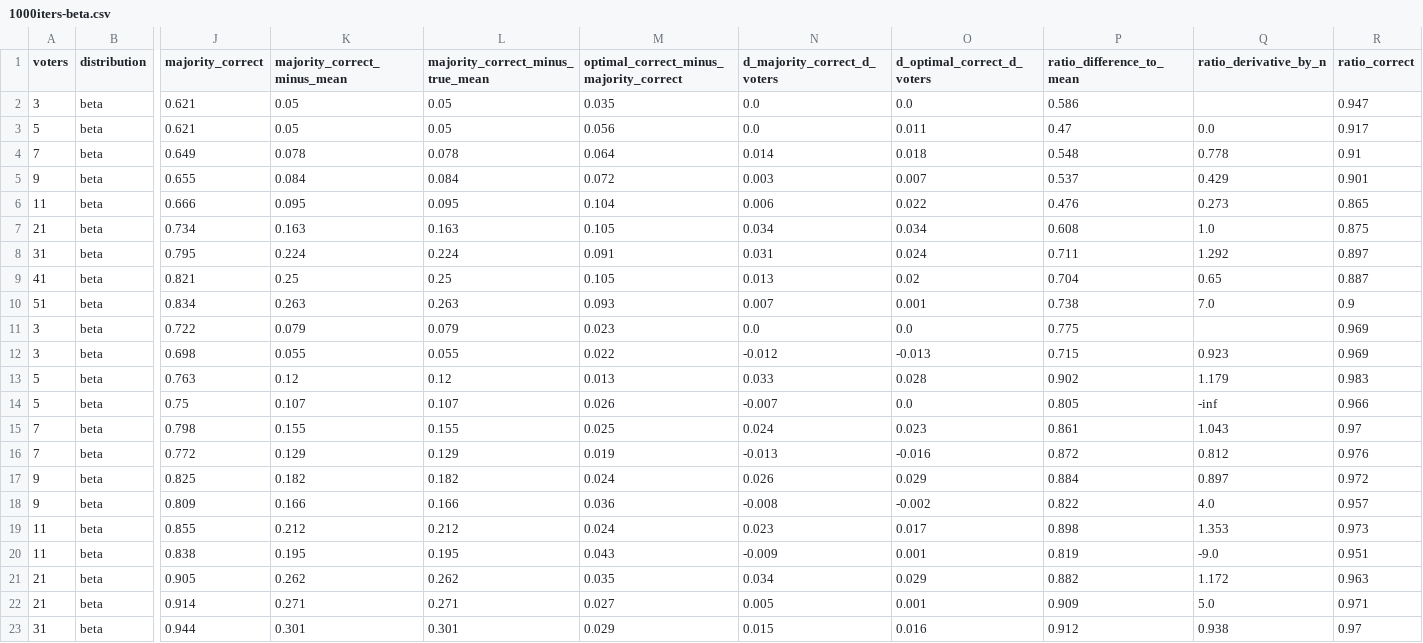
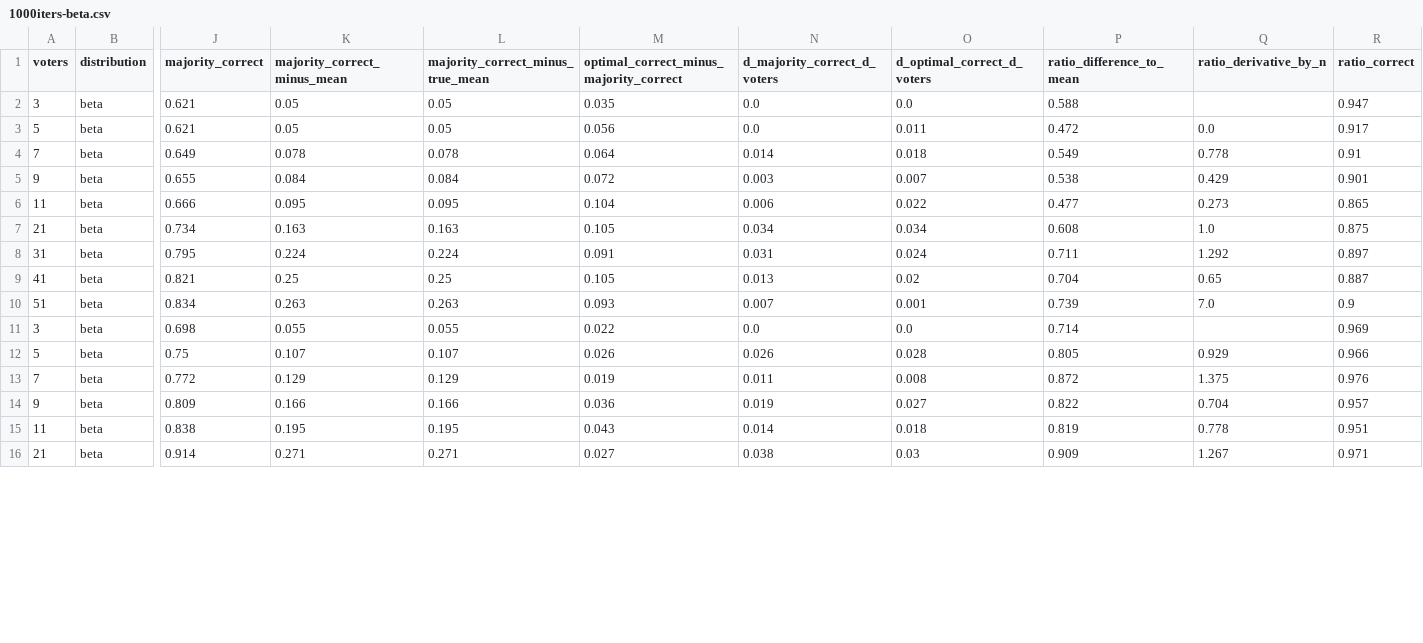
Before and after one commit to erelsgl/condorcet-simulations, a CSV file: degree_of_generalizability__results/1000iters-beta.csv, drawn as a sheet; only a part is shown, gaps mark what is left out; removed rows and columns are numbered as before the commit, all else as after; rows hold the shown columns only; the diff covers the shown part only; the diff names each change by its address in the sheet, - before the commit and + after, or states it on an @@ line.

Commit message:
add all_results spreadsheet

```diff
--- a/degree_of_generalizability__results/1000iters-beta.csv
+++ b/degree_of_generalizability__results/1000iters-beta.csv
-P2 (ratio_difference_to_mean): 0.586
+P2 (ratio_difference_to_mean): 0.588
-P3 (ratio_difference_to_mean): 0.47
+P3 (ratio_difference_to_mean): 0.472
-P4 (ratio_difference_to_mean): 0.548
+P4 (ratio_difference_to_mean): 0.549
-P5 (ratio_difference_to_mean): 0.537
+P5 (ratio_difference_to_mean): 0.538
-P6 (ratio_difference_to_mean): 0.476
+P6 (ratio_difference_to_mean): 0.477
-P10 (ratio_difference_to_mean): 0.738
+P10 (ratio_difference_to_mean): 0.739
-row 11: 3 | beta | 0.722 | 0.079 | 0.079 | 0.023 | 0.0 | 0.0 | 0.775 |  | 0.969
-N11 (d_majority_correct_d_voters): -0.012
+N11 (d_majority_correct_d_voters): 0.0
-O11 (d_optimal_correct_d_voters): -0.013
+O11 (d_optimal_correct_d_voters): 0.0
-P11 (ratio_difference_to_mean): 0.715
+P11 (ratio_difference_to_mean): 0.714
-Q11 (ratio_derivative_by_n): 0.923
+Q11 (ratio_derivative_by_n): (empty)
-row 13: 5 | beta | 0.763 | 0.12 | 0.12 | 0.013 | 0.033 | 0.028 | 0.902 | 1.179 | 0.983
-N12 (d_majority_correct_d_voters): -0.007
+N12 (d_majority_correct_d_voters): 0.026
-O12 (d_optimal_correct_d_voters): 0.0
+O12 (d_optimal_correct_d_voters): 0.028
-Q12 (ratio_derivative_by_n): -inf
+Q12 (ratio_derivative_by_n): 0.929
-row 15: 7 | beta | 0.798 | 0.155 | 0.155 | 0.025 | 0.024 | 0.023 | 0.861 | 1.043 | 0.97
-N13 (d_majority_correct_d_voters): -0.013
+N13 (d_majority_correct_d_voters): 0.011
-O13 (d_optimal_correct_d_voters): -0.016
+O13 (d_optimal_correct_d_voters): 0.008
-Q13 (ratio_derivative_by_n): 0.812
+Q13 (ratio_derivative_by_n): 1.375
-row 17: 9 | beta | 0.825 | 0.182 | 0.182 | 0.024 | 0.026 | 0.029 | 0.884 | 0.897 | 0.972
-N14 (d_majority_correct_d_voters): -0.008
+N14 (d_majority_correct_d_voters): 0.019
-O14 (d_optimal_correct_d_voters): -0.002
+O14 (d_optimal_correct_d_voters): 0.027
-Q14 (ratio_derivative_by_n): 4.0
+Q14 (ratio_derivative_by_n): 0.704
-row 19: 11 | beta | 0.855 | 0.212 | 0.212 | 0.024 | 0.023 | 0.017 | 0.898 | 1.353 | 0.973
-N15 (d_majority_correct_d_voters): -0.009
+N15 (d_majority_correct_d_voters): 0.014
-O15 (d_optimal_correct_d_voters): 0.001
+O15 (d_optimal_correct_d_voters): 0.018
-Q15 (ratio_derivative_by_n): -9.0
+Q15 (ratio_derivative_by_n): 0.778
-row 21: 21 | beta | 0.905 | 0.262 | 0.262 | 0.035 | 0.034 | 0.029 | 0.882 | 1.172 | 0.963
-N16 (d_majority_correct_d_voters): 0.005
+N16 (d_majority_correct_d_voters): 0.038
-O16 (d_optimal_correct_d_voters): 0.001
+O16 (d_optimal_correct_d_voters): 0.03
-Q16 (ratio_derivative_by_n): 5.0
+Q16 (ratio_derivative_by_n): 1.267
-row 23: 31 | beta | 0.944 | 0.301 | 0.301 | 0.029 | 0.015 | 0.016 | 0.912 | 0.938 | 0.97
```
Also changed, not shown: 2 removed rows and 10 edited cells elsewhere in this file, degree_of_generalizability__results/1000iters-norm-groups.csv, 23 other files.
